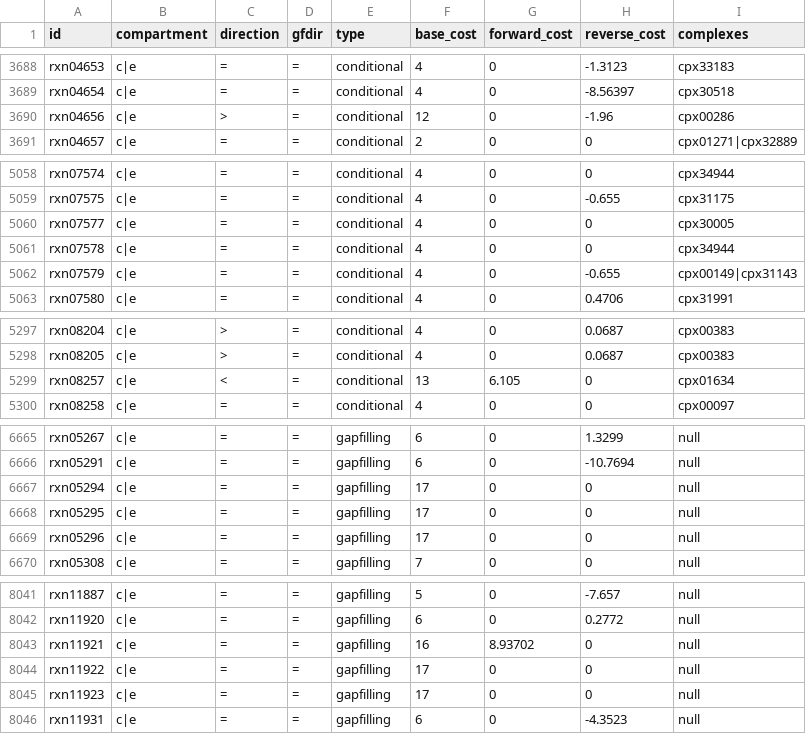
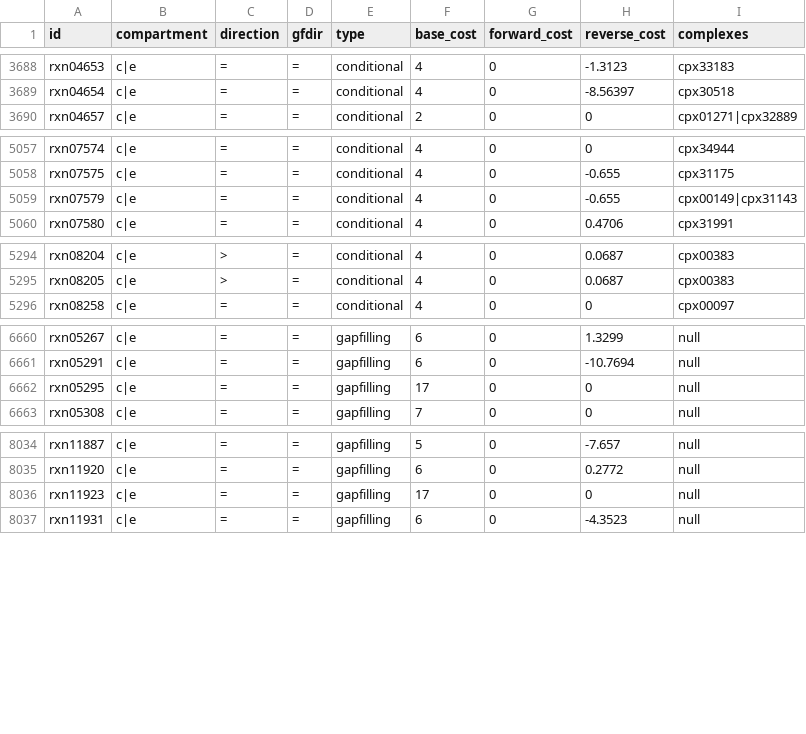
Before and after one commit to ModelSEED/ModelSEEDDatabase, a TSV file: Templates/GramNegative/Reactions.tsv, drawn as a sheet; only a part is shown, gaps mark what is left out; the diff covers the shown part only; the diff names each change by its address in the sheet, - before the commit and + after, or states it on an @@ line.

Commit message:
removing mass imbalenced reactions

```diff
--- a/Templates/GramNegative/Reactions.tsv
+++ b/Templates/GramNegative/Reactions.tsv
-row 3690: rxn04656 | c|e | > | = | conditional | 12 | 0 | -1.96 | cpx00286
-row 5060: rxn07577 | c|e | = | = | conditional | 4 | 0 | 0 | cpx30005
-row 5061: rxn07578 | c|e | = | = | conditional | 4 | 0 | 0 | cpx34944
-row 5299: rxn08257 | c|e | < | = | conditional | 13 | 6.105 | 0 | cpx01634
-row 6667: rxn05294 | c|e | = | = | gapfilling | 17 | 0 | 0 | null
-row 6669: rxn05296 | c|e | = | = | gapfilling | 17 | 0 | 0 | null
-row 8043: rxn11921 | c|e | = | = | gapfilling | 16 | 8.93702 | 0 | null
-row 8044: rxn11922 | c|e | = | = | gapfilling | 17 | 0 | 0 | null
```
Also changed, not shown: 1 removed row elsewhere in this file, Templates/Core/Reactions.tsv, Templates/GramPositive/Reactions.tsv, 3 other files.
